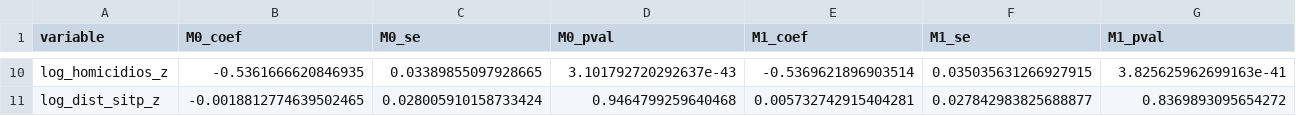
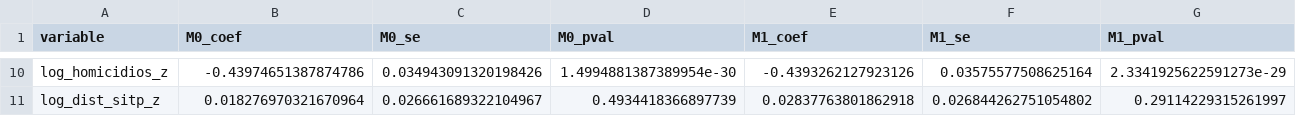
Before and after one commit to davidbautistaromero/edu-matching-paper, a CSV file: reports/tables/berry_ols_specs.csv, drawn as a sheet; only a part is shown, gaps mark what is left out; the diff covers the shown part only; the diff names each change by its address in the sheet, - before the commit and + after, or states it on an @@ line.

```diff
--- a/reports/tables/berry_ols_specs.csv
+++ b/reports/tables/berry_ols_specs.csv
-B10 (M0_coef): -0.5361666620846935
+B10 (M0_coef): -0.43974651387874786
-C10 (M0_se): 0.03389855097928665
+C10 (M0_se): 0.034943091320198426
-D10 (M0_pval): 3.101792720292637e-43
+D10 (M0_pval): 1.4994881387389954e-30
-E10 (M1_coef): -0.5369621896903514
+E10 (M1_coef): -0.4393262127923126
-F10 (M1_se): 0.035035631266927915
+F10 (M1_se): 0.03575577508625164
-G10 (M1_pval): 3.825625962699163e-41
+G10 (M1_pval): 2.3341925622591273e-29
-B11 (M0_coef): -0.0018812774639502465
+B11 (M0_coef): 0.018276970321670964
-C11 (M0_se): 0.028005910158733424
+C11 (M0_se): 0.026661689322104967
-D11 (M0_pval): 0.9464799259640468
+D11 (M0_pval): 0.4934418366897739
-E11 (M1_coef): 0.005732742915404281
+E11 (M1_coef): 0.02837763801862918
-F11 (M1_se): 0.027842983825688877
+F11 (M1_se): 0.026844262751054802
-G11 (M1_pval): 0.8369893095654272
+G11 (M1_pval): 0.29114229315261997
```
Also changed, not shown: 108 edited cells elsewhere in this file, data/raw/excluded_schools.csv, reports/tables/blp_results.csv, 13 other files.
